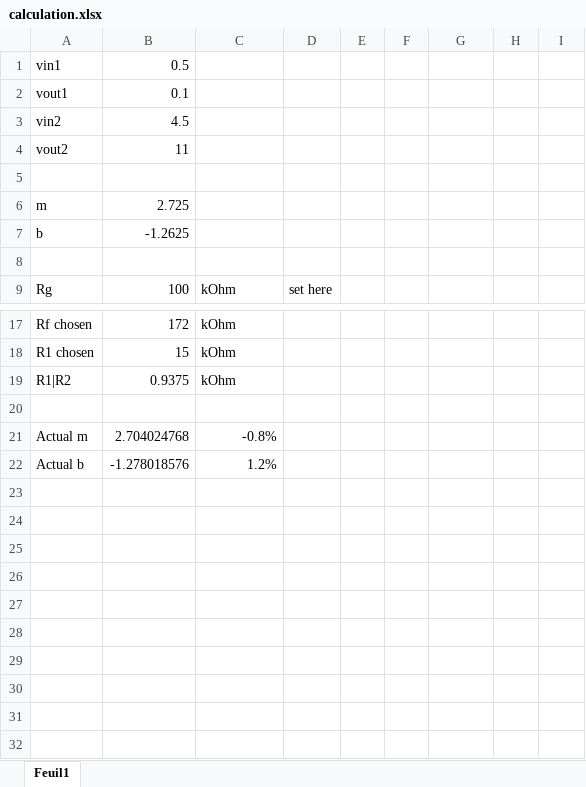
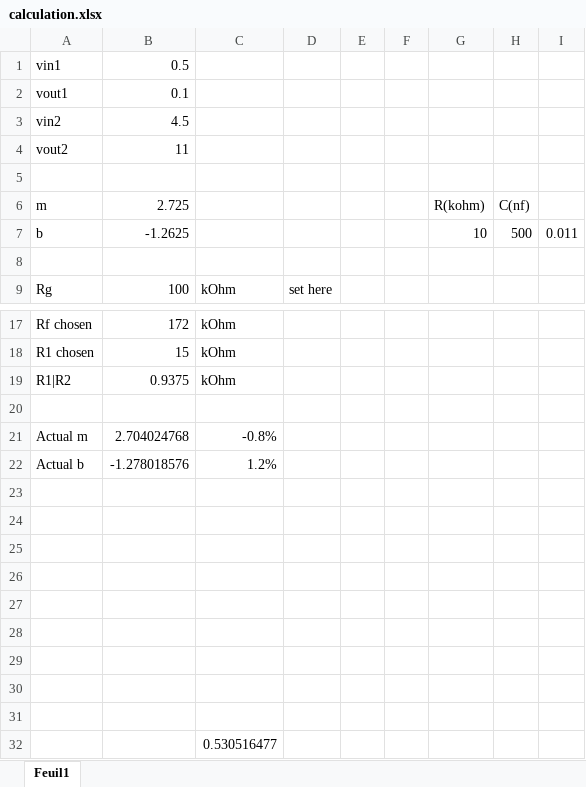
Before and after one commit to reivax-boucoi/BE_Capteurs, an Excel workbook: LDR_Linear/calculation.xlsx, sheet Feuil1, drawn as a sheet; only a part is shown, gaps mark what is left out; values as stored, in another font and other column widths than the file's, no borders; the diff names each change by its address in the sheet, - before the commit and + after, or states it on an @@ line.

```diff
--- a/LDR_Linear/calculation.xlsx (sheet Feuil1)
+++ b/LDR_Linear/calculation.xlsx (sheet Feuil1)
-G6: (empty)
+G6: R(kohm)
-H6: (empty)
+H6: C(nf)
-G7: (empty)
+G7: 10
-H7: (empty)
+H7: 500
-I7: (empty)
+I7: 0.011
+row 23: (empty)
+row 24: (empty)
+row 25: (empty)
+row 26: (empty)
+row 27: (empty)
+row 28: (empty)
+row 29: (empty)
+row 30: (empty)
+row 31: (empty)
+row 32:  |  | 0.530516477
```
Also changed, not shown: 8 other files.
